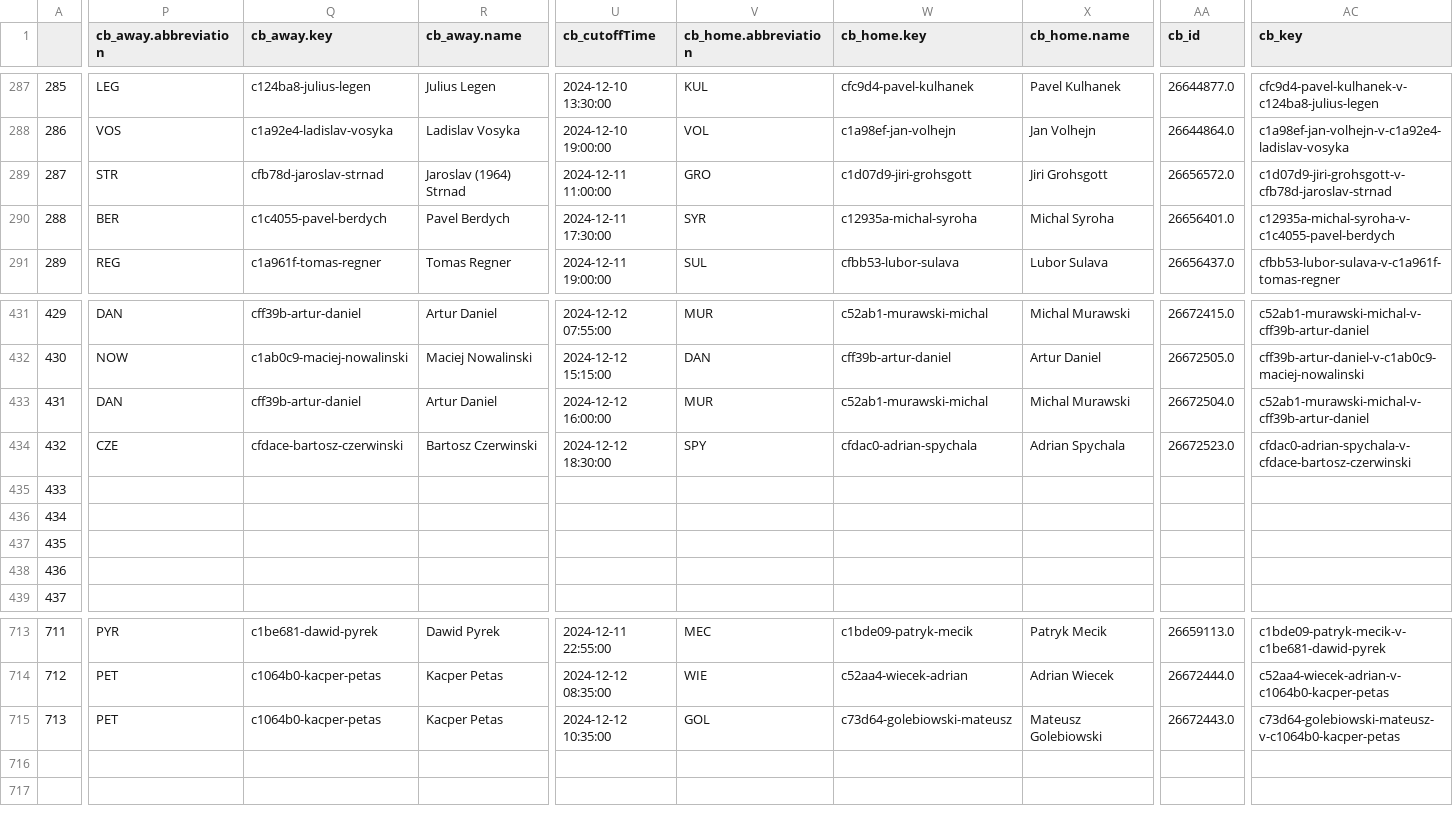
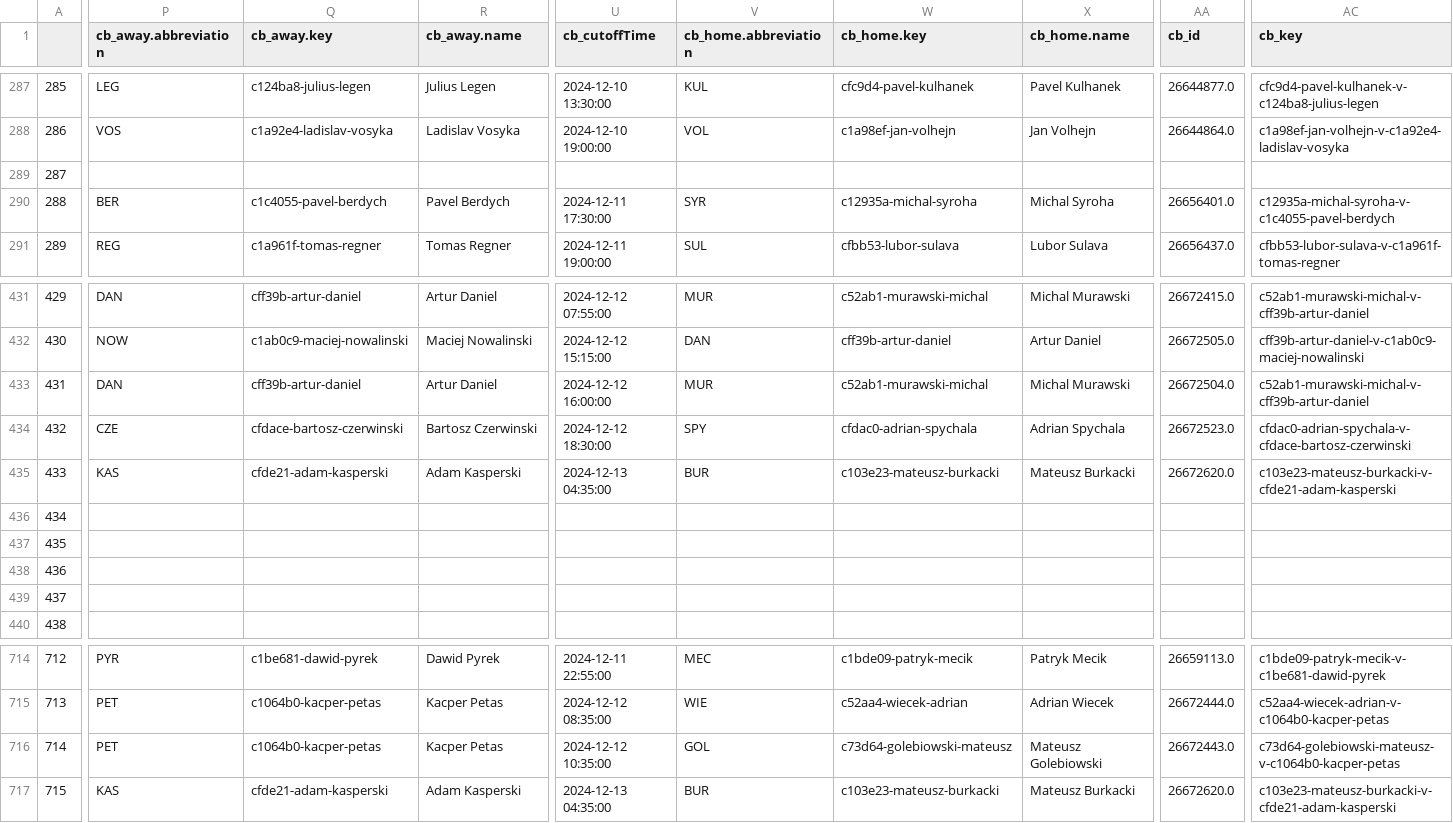
Before and after one commit to abelarregui/faustostats, a CSV file: faustostats/data/db/table_tennis_stats.csv, drawn as a sheet; only a part is shown, gaps mark what is left out; addresses are those after the commit; rows hold the shown columns only; the diff covers the shown part only; the diff names each change by its address in the sheet, - before the commit and + after, or states it on an @@ line.

Commit message:
Add new stats

```diff
--- a/faustostats/data/db/table_tennis_stats.csv
+++ b/faustostats/data/db/table_tennis_stats.csv
-P289 (cb_away.abbreviation): STR
+P289 (cb_away.abbreviation): (empty)
-Q289 (cb_away.key): cfb78d-jaroslav-strnad
+Q289 (cb_away.key): (empty)
-R289 (cb_away.name): Jaroslav (1964) Strnad
+R289 (cb_away.name): (empty)
-U289 (cb_cutoffTime): 2024-12-11 11:00:00
+U289 (cb_cutoffTime): (empty)
-V289 (cb_home.abbreviation): GRO
+V289 (cb_home.abbreviation): (empty)
-W289 (cb_home.key): c1d07d9-jiri-grohsgott
+W289 (cb_home.key): (empty)
-X289 (cb_home.name): Jiri Grohsgott
+X289 (cb_home.name): (empty)
-AA289 (cb_id): 26656572.0
+AA289 (cb_id): (empty)
-AC289 (cb_key): c1d07d9-jiri-grohsgott-v-cfb78d-jaroslav-strnad
+AC289 (cb_key): (empty)
+row 435: 433 | KAS | cfde21-adam-kasperski | Adam Kasperski | 2024-12-13 04:35:00 | BUR | c103e23-mateusz-burkacki | Mateusz Burkacki | 26672620.0 | c103e23-mateusz-burkacki-v-cfde21-adam-kasperski
@@ column A renumbered between rows 436 and 716 @@
+row 717: 715 | KAS | cfde21-adam-kasperski | Adam Kasperski | 2024-12-13 04:35:00 | BUR | c103e23-mateusz-burkacki | Mateusz Burkacki | 26672620.0 | c103e23-mateusz-burkacki-v-cfde21-adam-kasperski
```
Also changed, not shown: 17 edited cells elsewhere in this file.
